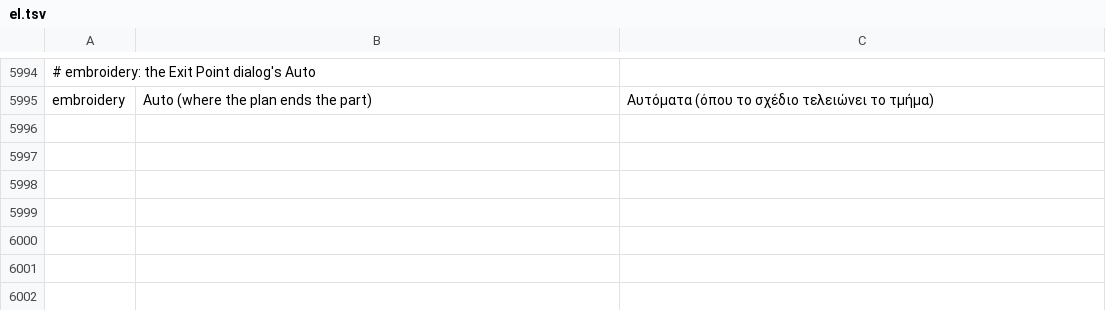
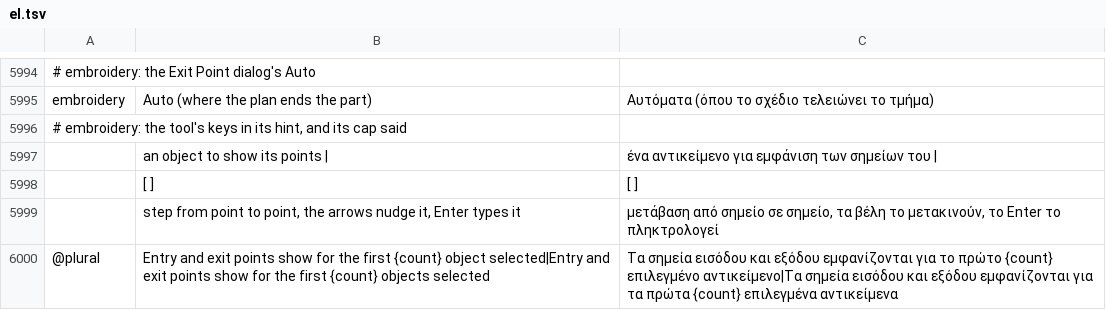
Before and after one commit to przbat-public/vectorcraft-stitch, a TSV file: crates/ui-egui/src/i18n/el.tsv, drawn as a sheet; only a part is shown, gaps mark what is left out; the diff names each change by its address in the sheet, - before the commit and + after, or states it on an @@ line.

```diff
--- a/crates/ui-egui/src/i18n/el.tsv
+++ b/crates/ui-egui/src/i18n/el.tsv
+row 5996: # embroidery: the tool's keys in its hint, and its cap said
+row 5997:  | an object to show its points | | ένα αντικείμενο για εμφάνιση των σημείων του
+row 5998:  | [ ] | [ ]
+row 5999:  | step from point to point, the arrows nudge it, Enter types it | μετάβαση από σημείο σε σημείο, τα βέλη το μετακινούν, το Enter το πληκτρολογεί
+row 6000: @plural | Entry and exit points show for the first {count} object selected|Entry and exit points show for the first {count} objects selected | Τα σημεία εισόδου και εξόδου εμφανίζονται για το πρώτο {count} επιλεγμένο αντικείμενο|Τα σημεία εισόδου και εξόδου εμφανίζονται για τα πρώτα {count} επιλεγμένα αντικείμενα
```
Also changed, not shown: crates/ui-egui/src/i18n/bg.tsv, crates/ui-egui/src/i18n/ka.tsv, 35 other files.
